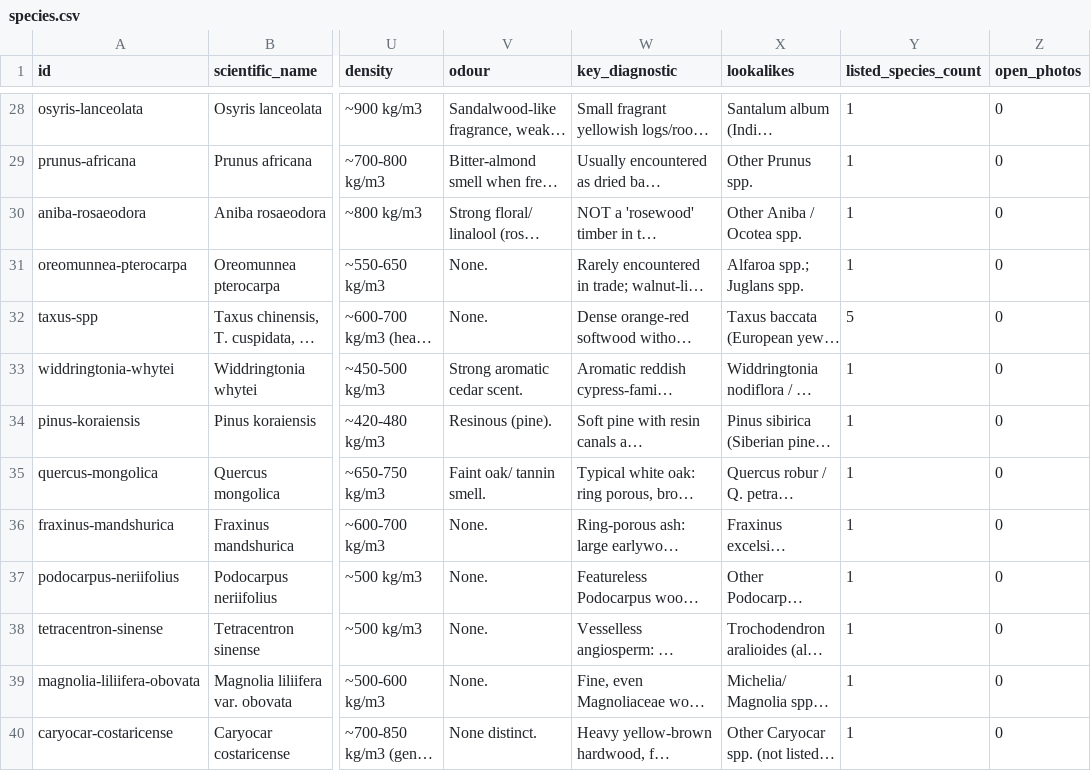
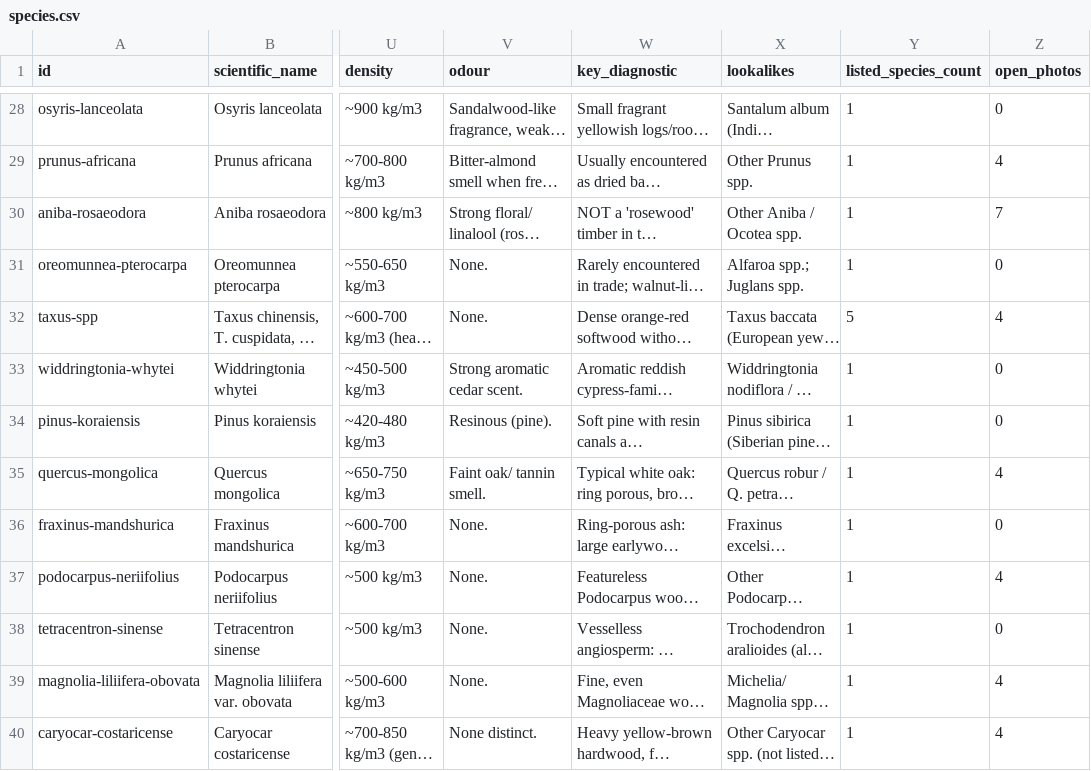
Before and after one commit to glretief-ux/CITES-Timber-ID, a CSV file: data/species.csv, drawn as a sheet; only a part is shown, gaps mark what is left out; long unchanged cells end in …; the diff covers the shown part only; the diff names each change by its address in the sheet, - before the commit and + after, or states it on an @@ line.

```diff
--- a/data/species.csv
+++ b/data/species.csv
-Z29 (open_photos): 0
+Z29 (open_photos): 4
-Z30 (open_photos): 0
+Z30 (open_photos): 7
-Z32 (open_photos): 0
+Z32 (open_photos): 4
-Z35 (open_photos): 0
+Z35 (open_photos): 4
-Z37 (open_photos): 0
+Z37 (open_photos): 4
-Z39:Z40 (open_photos): 0
+Z39:Z40 (open_photos): 4
```
Also changed, not shown: 20 edited cells elsewhere in this file, docs/species.csv, 33 other files.
